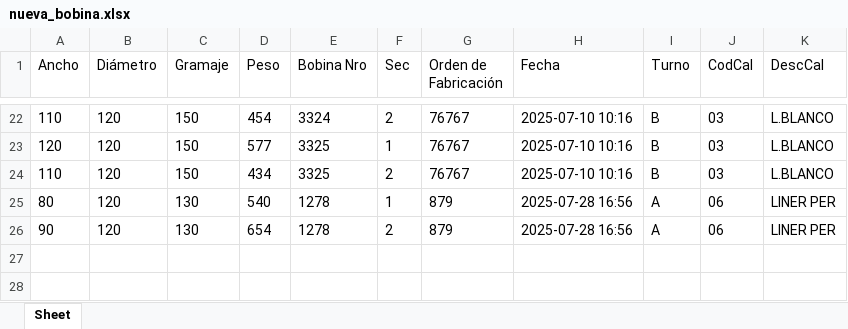
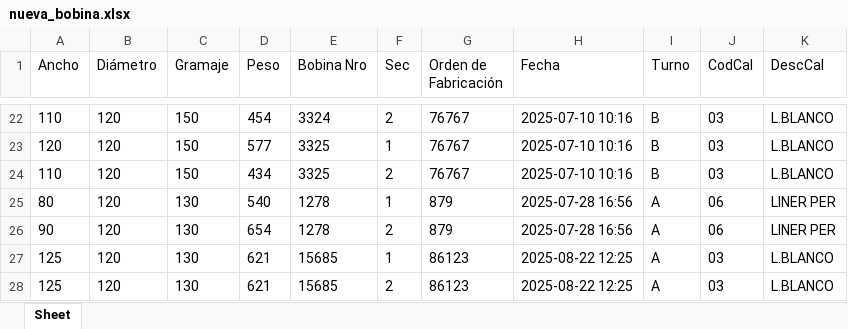
Before and after one commit to gustadelante/gestprod_v6, an Excel workbook: dist/nueva_bobina.xlsx, sheet Sheet, drawn as a sheet; only a part is shown, gaps mark what is left out; values as stored, in another font and other column widths than the file's, no borders; the diff names each change by its address in the sheet, - before the commit and + after, or states it on an @@ line.

```diff
--- a/dist/nueva_bobina.xlsx (sheet Sheet)
+++ b/dist/nueva_bobina.xlsx (sheet Sheet)
+row 27: 125 | 120 | 130 | 621 | 15685 | 1 | 86123 | 2025-08-22 12:25 | A | 03 | L.BLANCO
+row 28: 125 | 120 | 130 | 621 | 15685 | 2 | 86123 | 2025-08-22 12:25 | A | 03 | L.BLANCO
```
Also changed, not shown: nueva_bobina.xlsx, 15 other files.
